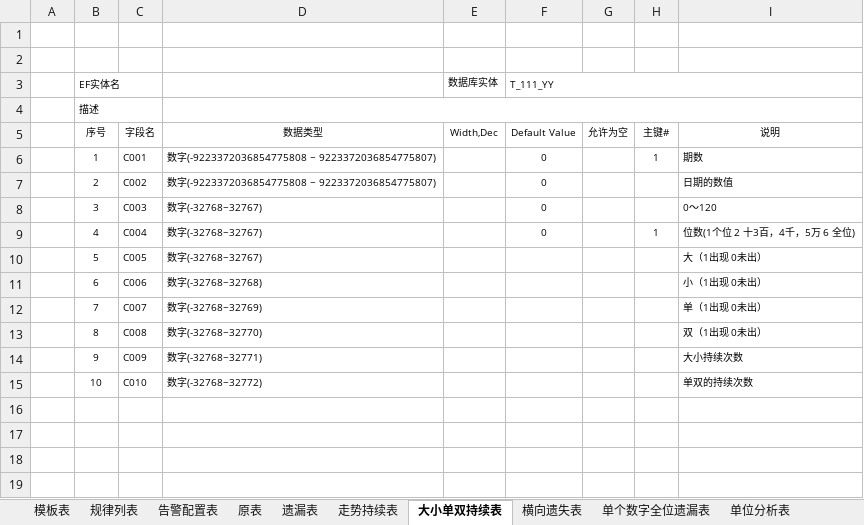
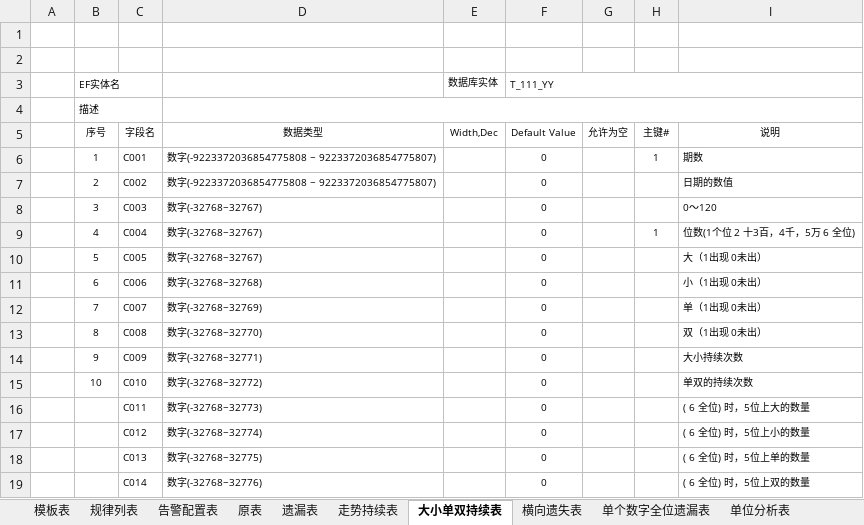
Before and after one commit to cqssc/ssc, an Excel workbook: Wendang/SSC库表设计.xlsx, sheet 大小单双持续表, drawn as a sheet; values as stored, in another font and other column widths than the file's, no borders; the diff names each change by its address in the sheet, - before the commit and + after, or states it on an @@ line.

```diff
--- a/Wendang/SSC库表设计.xlsx (sheet 大小单双持续表)
+++ b/Wendang/SSC库表设计.xlsx (sheet 大小单双持续表)
-F10:F15 (T_111_YY): (empty)
+F10:F15 (T_111_YY): 0
+row 16:  |  | C011 | 数字(-32768~32773) |  | 0 |  |  | ( 6 全位) 时，5位上大的数量
+row 17:  |  | C012 | 数字(-32768~32774) |  | 0 |  |  | ( 6 全位) 时，5位上小的数量
+row 18:  |  | C013 | 数字(-32768~32775) |  | 0 |  |  | ( 6 全位) 时，5位上单的数量
+row 19:  |  | C014 | 数字(-32768~32776) |  | 0 |  |  | ( 6 全位) 时，5位上双的数量
```
Also changed, not shown: sheet 数字热度表, 5 other files.
